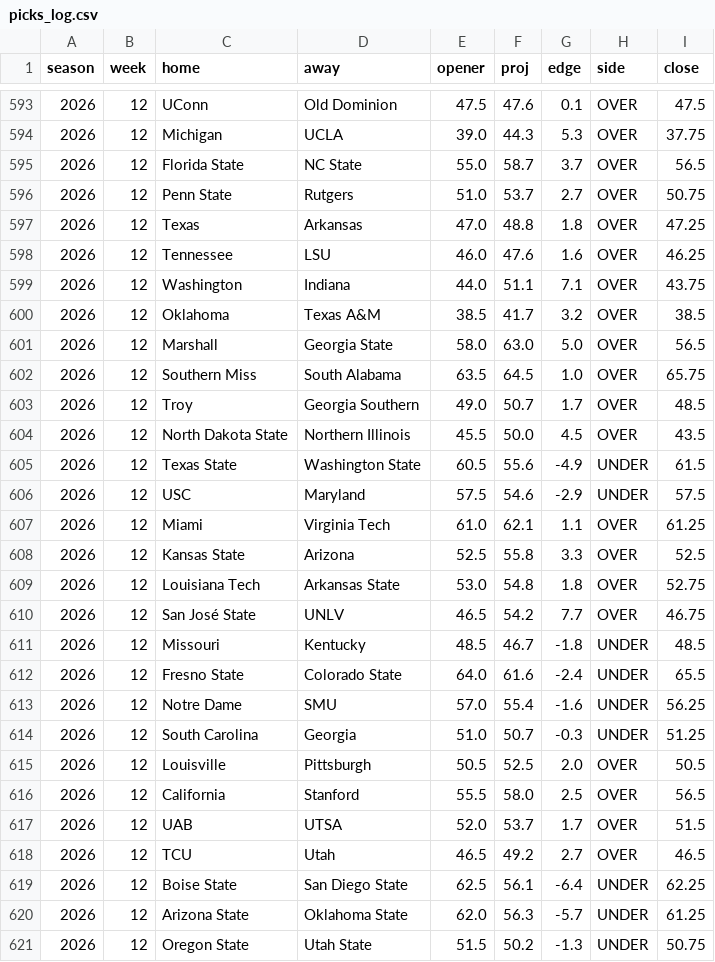
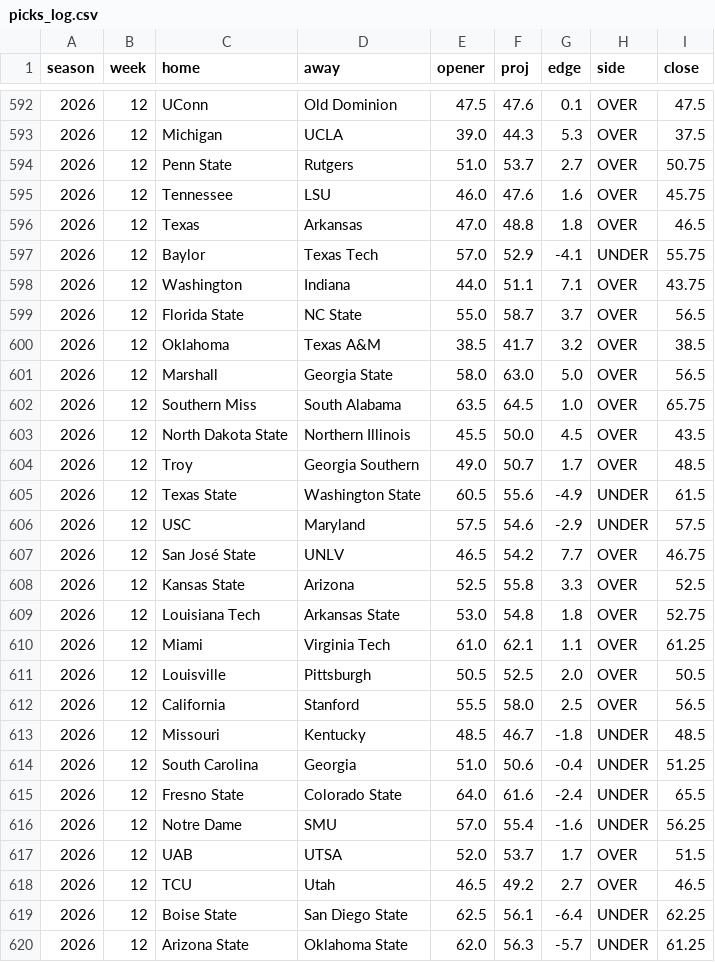
Before and after one commit to aberni03/ncaaf-totals-edge, a CSV file: out/picks_log.csv, drawn as a sheet; only a part is shown, gaps mark what is left out; the shorter side is filled out with more unchanged rows; the diff covers the shown part only.

```diff
--- a/out/picks_log.csv
+++ b/out/picks_log.csv
@@ -593,8 +592,9 @@ season,week,home,away,opener,proj,edge,side,close
 2026,12,UConn,Old Dominion,47.5,47.6,0.1,OVER,47.5
-2026,12,Michigan,UCLA,39.0,44.3,5.3,OVER,37.75
+2026,12,Michigan,UCLA,39.0,44.3,5.3,OVER,37.5
+2026,12,Penn State,Rutgers,51.0,53.7,2.7,OVER,50.75
+2026,12,Tennessee,LSU,46.0,47.6,1.6,OVER,45.75
+2026,12,Texas,Arkansas,47.0,48.8,1.8,OVER,46.5
+2026,12,Baylor,Texas Tech,57.0,52.9,-4.1,UNDER,55.75
+2026,12,Washington,Indiana,44.0,51.1,7.1,OVER,43.75
 2026,12,Florida State,NC State,55.0,58.7,3.7,OVER,56.5
-2026,12,Penn State,Rutgers,51.0,53.7,2.7,OVER,50.75
-2026,12,Texas,Arkansas,47.0,48.8,1.8,OVER,47.25
-2026,12,Tennessee,LSU,46.0,47.6,1.6,OVER,46.25
-2026,12,Washington,Indiana,44.0,51.1,7.1,OVER,43.75
 2026,12,Oklahoma,Texas A&M,38.5,41.7,3.2,OVER,38.5
@@ -602,16 +602,16 @@ season,week,home,away,opener,proj,edge,side,close
 2026,12,Southern Miss,South Alabama,63.5,64.5,1.0,OVER,65.75
+2026,12,North Dakota State,Northern Illinois,45.5,50.0,4.5,OVER,43.5
 2026,12,Troy,Georgia Southern,49.0,50.7,1.7,OVER,48.5
-2026,12,North Dakota State,Northern Illinois,45.5,50.0,4.5,OVER,43.5
 2026,12,Texas State,Washington State,60.5,55.6,-4.9,UNDER,61.5
 2026,12,USC,Maryland,57.5,54.6,-2.9,UNDER,57.5
-2026,12,Miami,Virginia Tech,61.0,62.1,1.1,OVER,61.25
+2026,12,San José State,UNLV,46.5,54.2,7.7,OVER,46.75
 2026,12,Kansas State,Arizona,52.5,55.8,3.3,OVER,52.5
 2026,12,Louisiana Tech,Arkansas State,53.0,54.8,1.8,OVER,52.75
-2026,12,San José State,UNLV,46.5,54.2,7.7,OVER,46.75
+2026,12,Miami,Virginia Tech,61.0,62.1,1.1,OVER,61.25
+2026,12,Louisville,Pittsburgh,50.5,52.5,2.0,OVER,50.5
+2026,12,California,Stanford,55.5,58.0,2.5,OVER,56.5
 2026,12,Missouri,Kentucky,48.5,46.7,-1.8,UNDER,48.5
+2026,12,South Carolina,Georgia,51.0,50.6,-0.4,UNDER,51.25
 2026,12,Fresno State,Colorado State,64.0,61.6,-2.4,UNDER,65.5
 2026,12,Notre Dame,SMU,57.0,55.4,-1.6,UNDER,56.25
-2026,12,South Carolina,Georgia,51.0,50.7,-0.3,UNDER,51.25
-2026,12,Louisville,Pittsburgh,50.5,52.5,2.0,OVER,50.5
-2026,12,California,Stanford,55.5,58.0,2.5,OVER,56.5
 2026,12,UAB,UTSA,52.0,53.7,1.7,OVER,51.5
```
Also changed, not shown: 3 added rows, 4 removed rows, 9 moved rows and 10 edited cells elsewhere in this file, out/odds_snapshots.csv, out/slate.csv, 8 other files.
